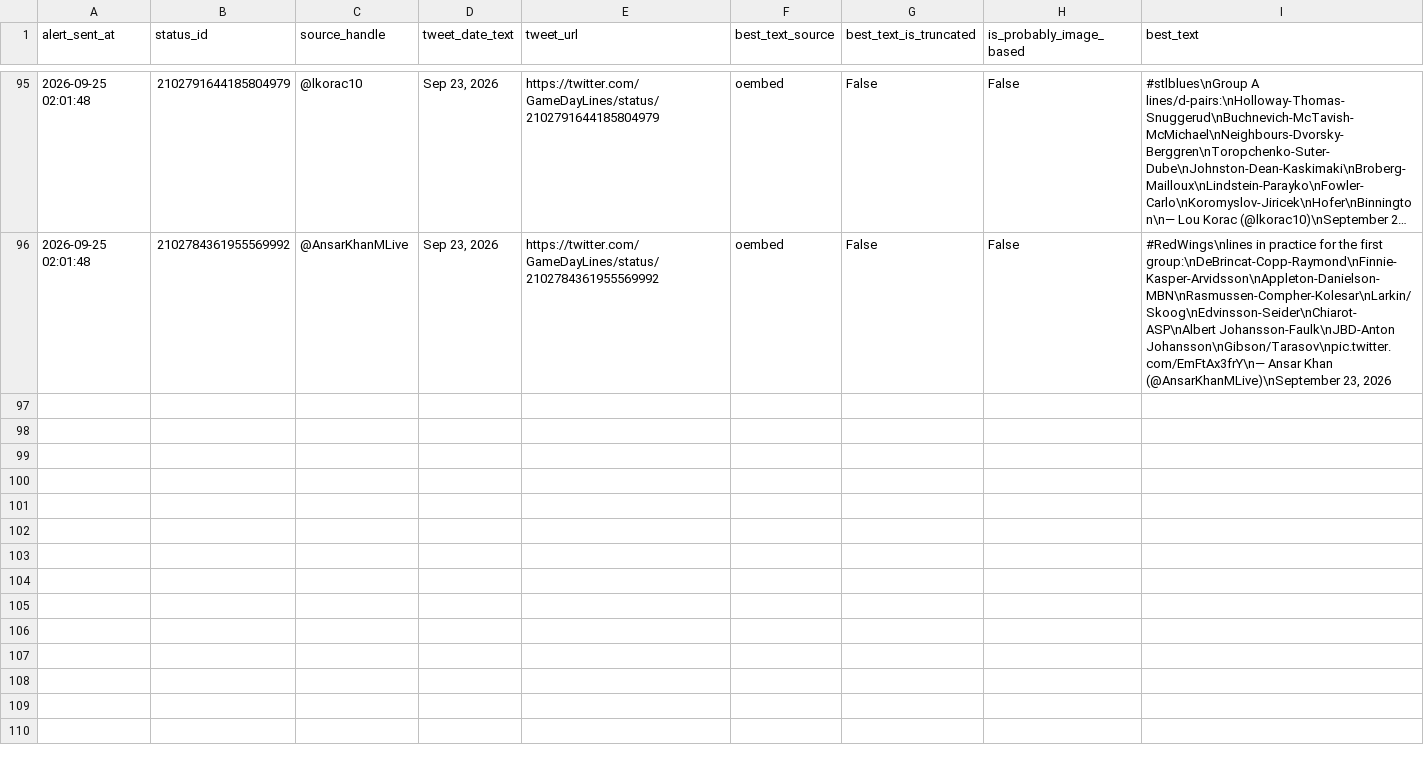
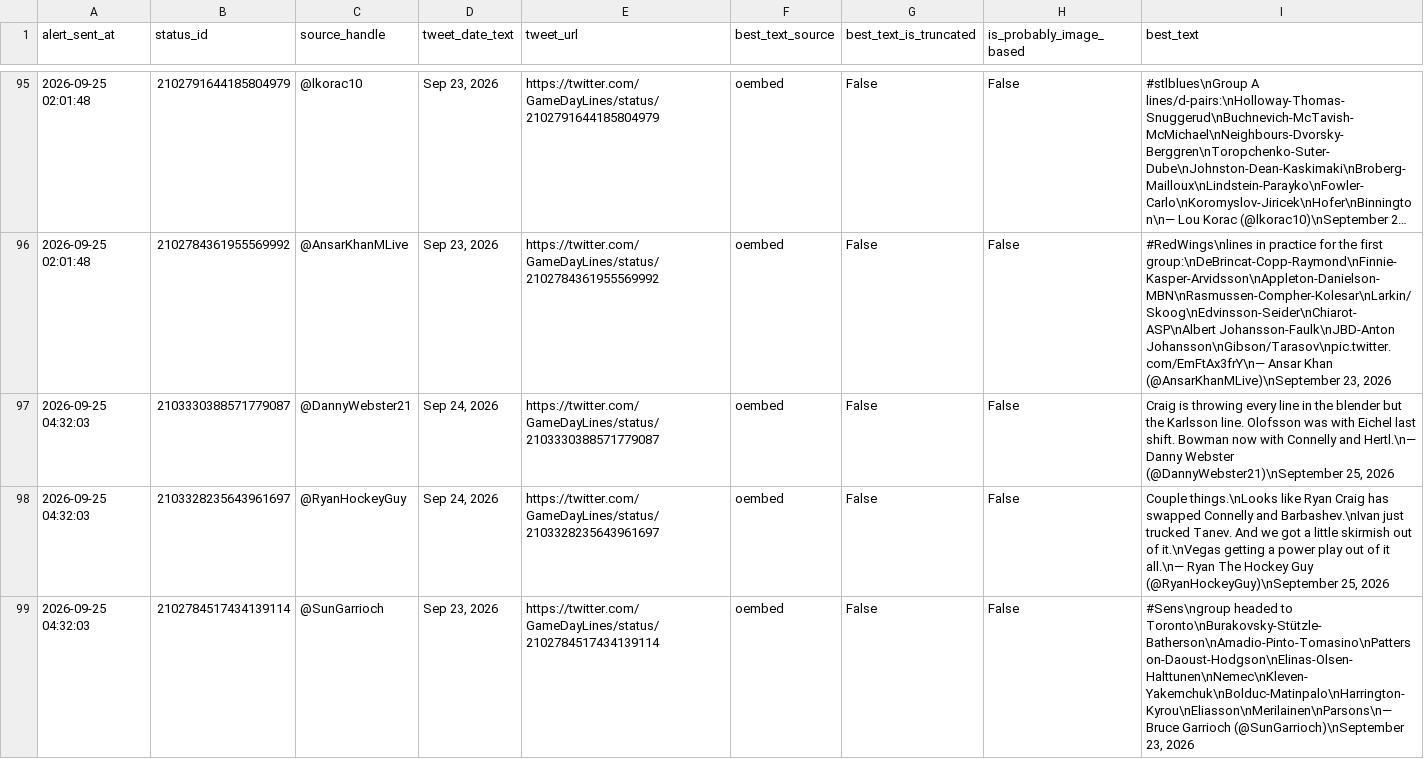
Before and after one commit to ajpayzant/nhl-line-alert-bot, a CSV file: gameday_line_alert_log.csv, drawn as a sheet; only a part is shown, gaps mark what is left out; long unchanged cells end in …; the diff covers the shown part only; the diff names each change by its address in the sheet, - before the commit and + after, or states it on an @@ line.

```diff
--- a/gameday_line_alert_log.csv
+++ b/gameday_line_alert_log.csv
+row 97: 2026-09-25 04:32:03 | 2103330388571779087 | @DannyWebster21 | Sep 24, 2026 | https://twitter.com/GameDayLines/status/2103330388571779087 | oembed | False | False | Craig is throwing every line in the blender but the Karlsson line. Olofsson was with Eichel last shift. Bowman now with Connelly and Hertl.\n— Danny Webster (@DannyWebster21)\nSeptember 25, 2026
+row 98: 2026-09-25 04:32:03 | 2103328235643961697 | @RyanHockeyGuy | Sep 24, 2026 | https://twitter.com/GameDayLines/status/2103328235643961697 | oembed | False | False | Couple things.\nLooks like Ryan Craig has swapped Connelly and Barbashev.\nIvan just trucked Tanev. And we got a little skirmish out of it.\nVegas getting a power play out of it all.\n— Ryan The Hockey Guy (@RyanHockeyGuy)\nSeptember 25, 2026
+row 99: 2026-09-25 04:32:03 | 2102784517434139114 | @SunGarrioch | Sep 23, 2026 | https://twitter.com/GameDayLines/status/2102784517434139114 | oembed | False | False | #Sens\ngroup headed to Toronto\nBurakovsky-Stützle-Batherson\nAmadio-Pinto-Tomasino\nPatterson-Daoust-Hodgson\nElinas-Olsen-Halttunen\nNemec\nKleven-Yakemchuk\nBolduc-Matinpalo\nHarrington-Kyrou\nEliasson\nMerilainen\nParsons\n— Bruce Garrioch (@SunGarrioch)\nSeptember 23, 2026
```
Also changed, not shown: 2 added rows elsewhere in this file, 1 other file.
